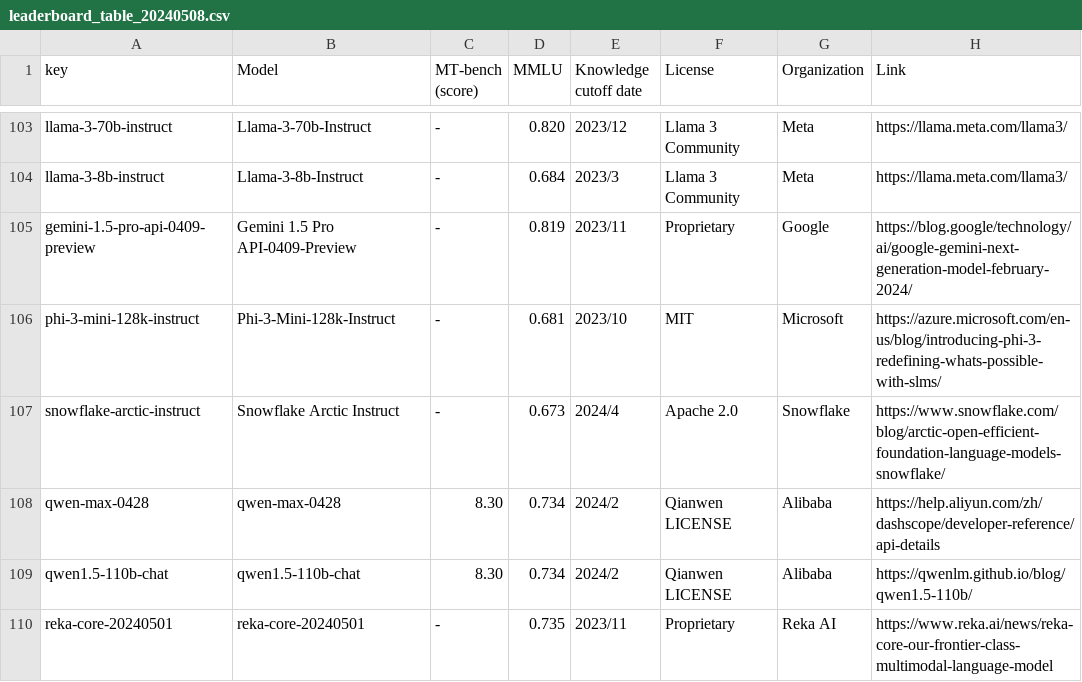
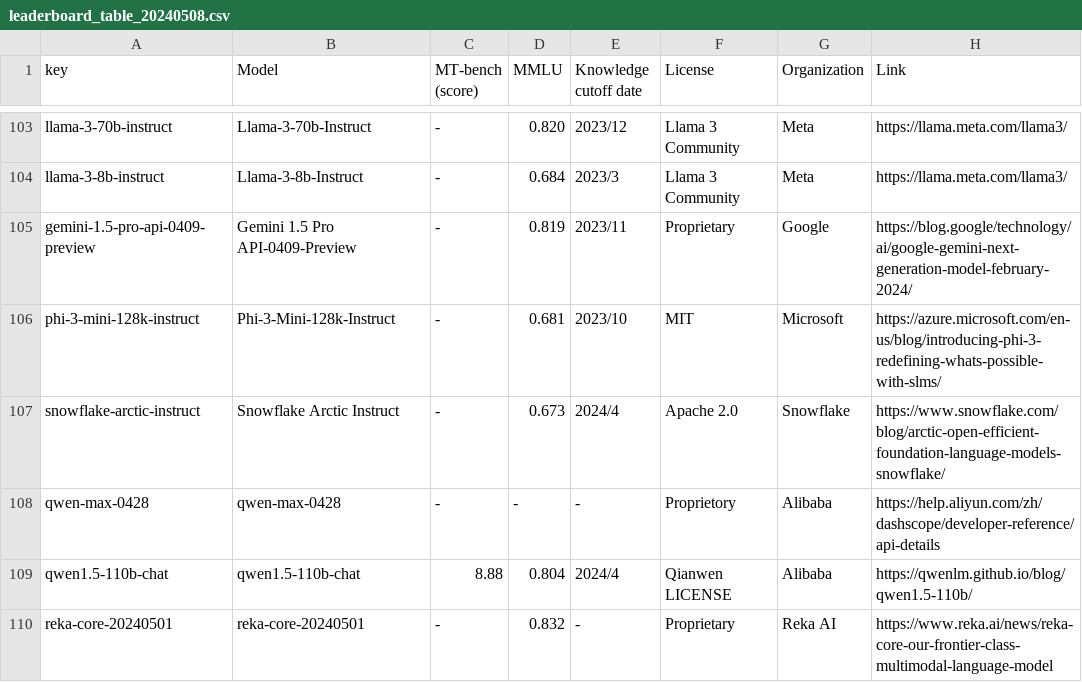
Before and after one commit to utterstep/chatbot-arena-leaderbord-vis, a CSV file: leaderboard_table_20240508.csv, drawn as a sheet; only a part is shown, gaps mark what is left out.

Commit message:
update

```diff
--- a/leaderboard_table_20240508.csv
+++ b/leaderboard_table_20240508.csv
@@ -107,4 +107,4 @@ phi-3-mini-128k-instruct,Phi-3-Mini-128k-Instruct,-,0.681,2023/10,MIT,Microsoft,
 snowflake-arctic-instruct,Snowflake Arctic Instruct,-,0.673,2024/4,Apache 2.0,Snowflake,https://www.snowflake.com/blog/arctic-open-efficient-foundation-language-models-snowflake/
-qwen-max-0428,qwen-max-0428,8.30,0.734,2024/2,Qianwen LICENSE,Alibaba,https://help.aliyun.com/zh/dashscope/developer-reference/api-details
-qwen1.5-110b-chat,qwen1.5-110b-chat,8.30,0.734,2024/2,Qianwen LICENSE,Alibaba,https://qwenlm.github.io/blog/qwen1.5-110b/
-reka-core-20240501,reka-core-20240501,-,0.735,2023/11,Proprietary,Reka AI,https://www.reka.ai/news/reka-core-our-frontier-class-multimodal-language-model
+qwen-max-0428,qwen-max-0428,-,-,-,Proprietory,Alibaba,https://help.aliyun.com/zh/dashscope/developer-reference/api-details
+qwen1.5-110b-chat,qwen1.5-110b-chat,8.88,0.804,2024/4,Qianwen LICENSE,Alibaba,https://qwenlm.github.io/blog/qwen1.5-110b/
+reka-core-20240501,reka-core-20240501,-,0.832,-,Proprietary,Reka AI,https://www.reka.ai/news/reka-core-our-frontier-class-multimodal-language-model
```
